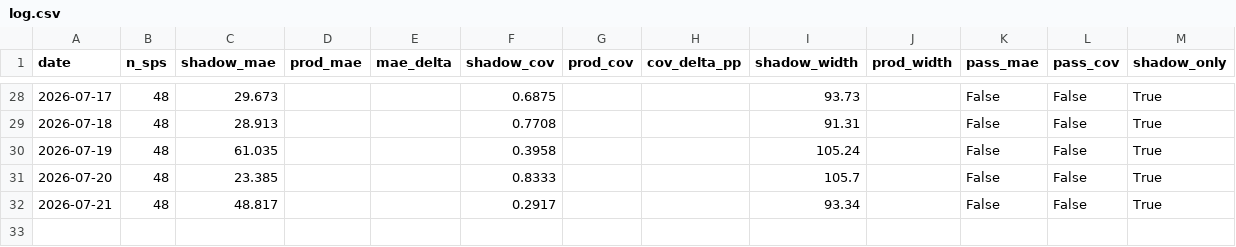
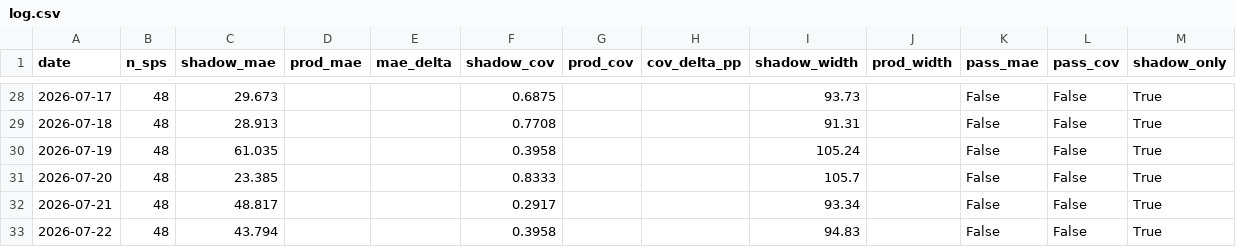
Before and after one commit to liudi23/uk-system-price-forecast, a CSV file: reports/shadow_validation/log.csv, drawn as a sheet; only a part is shown, gaps mark what is left out.

```diff
--- a/reports/shadow_validation/log.csv
+++ b/reports/shadow_validation/log.csv
@@ -32 +32,2 @@ date,n_sps,shadow_mae,prod_mae,mae_delta,shadow_cov,prod_cov,cov_delta_pp,shadow
 2026-07-21,48,48.817,,,0.2917,,,93.34,,False,False,True
+2026-07-22,48,43.794,,,0.3958,,,94.83,,False,False,True
```
Also changed, not shown: model_assets/day2_forecast_phase3.csv, model_assets/next_day_forecast_shadow.csv.
